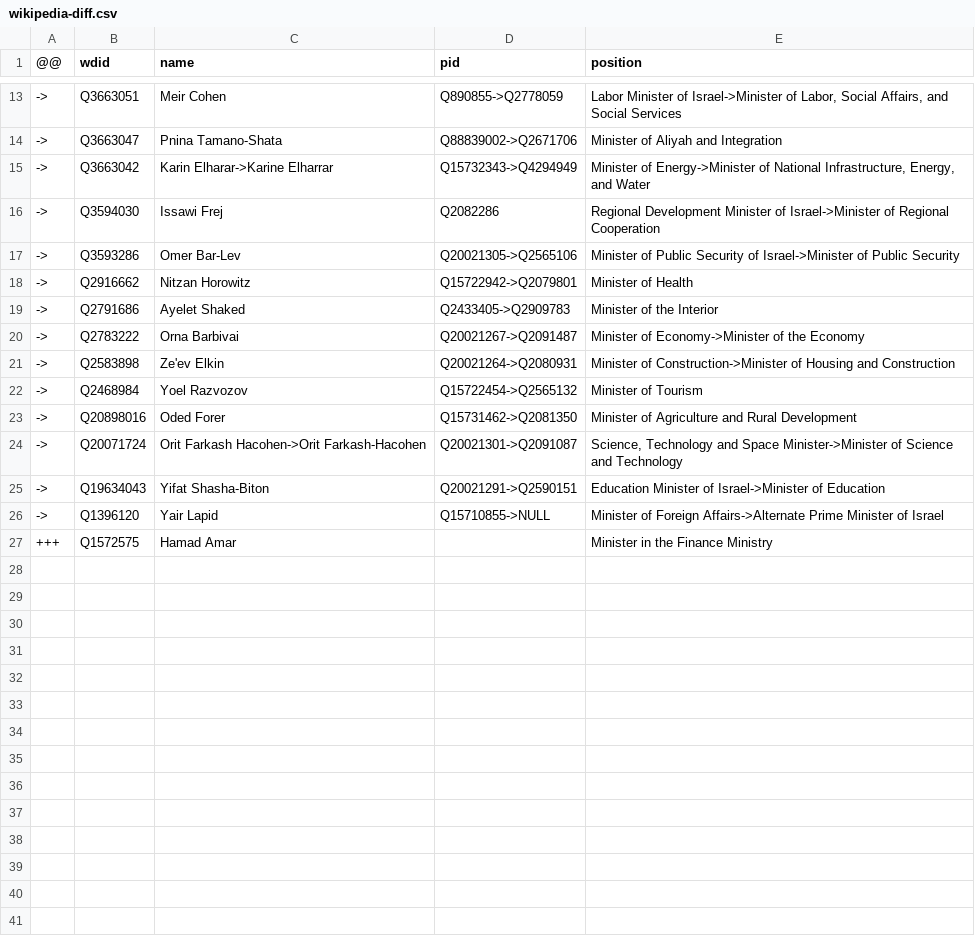
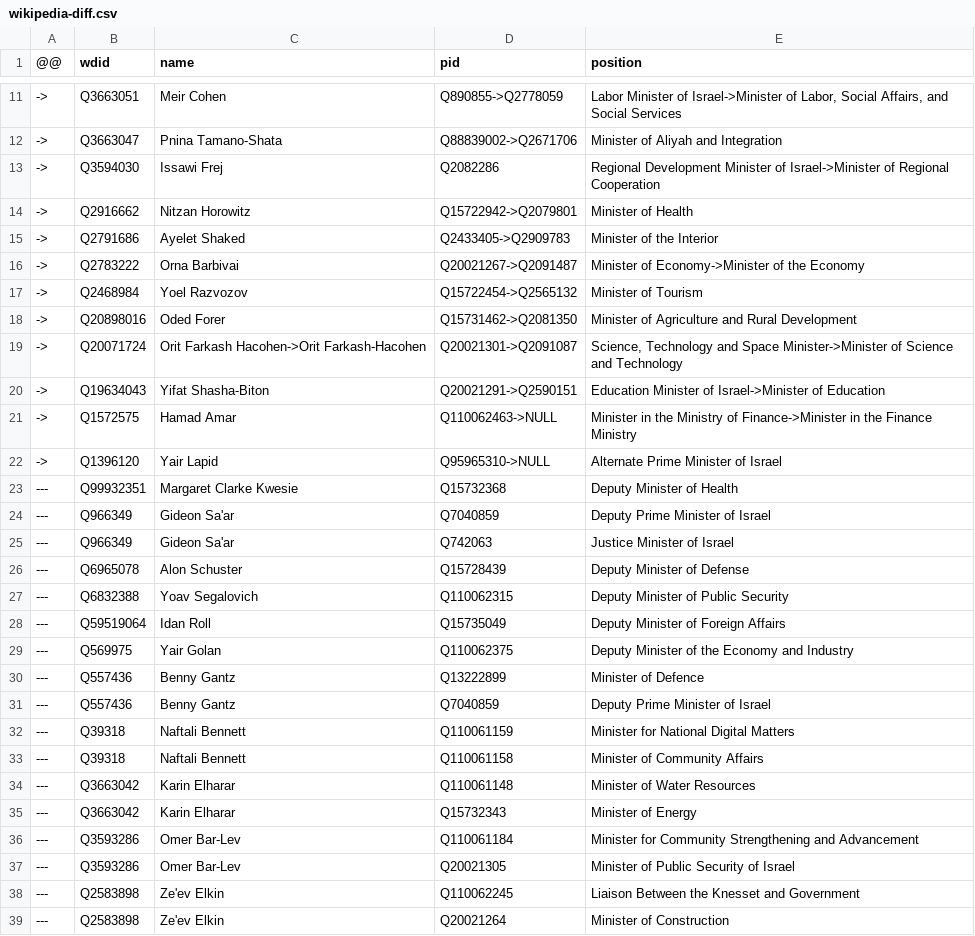
Before and after one commit to every-politician-scrapers/israel-ministers, a CSV file: data/wikipedia-diff.csv, drawn as a sheet; only a part is shown, gaps mark what is left out; the diff covers the shown part only.

```diff
--- a/data/wikipedia-diff.csv
+++ b/data/wikipedia-diff.csv
@@ -14,5 +12,3 @@
 ->,Q3663047,Pnina Tamano-Shata,Q88839002->Q2671706,Minister of Aliyah and Integration
-->,Q3663042,Karin Elharar->Karine Elharrar,Q15732343->Q4294949,"Minister of Energy->Minister of National Infrastructure, Energy, and Water"
 ->,Q3594030,Issawi Frej,Q2082286,Regional Development Minister of Israel->Minister of Regional Cooperation
-->,Q3593286,Omer Bar-Lev,Q20021305->Q2565106,Minister of Public Security of Israel->Minister of Public Security
 ->,Q2916662,Nitzan Horowitz,Q15722942->Q2079801,Minister of Health
@@ -20,3 +16,2 @@
 ->,Q2783222,Orna Barbivai,Q20021267->Q2091487,Minister of Economy->Minister of the Economy
-->,Q2583898,Ze'ev Elkin,Q20021264->Q2080931,Minister of Construction->Minister of Housing and Construction
 ->,Q2468984,Yoel Razvozov,Q15722454->Q2565132,Minister of Tourism
@@ -25,3 +20,20 @@
 ->,Q19634043,Yifat Shasha-Biton,Q20021291->Q2590151,Education Minister of Israel->Minister of Education
-->,Q1396120,Yair Lapid,Q15710855->NULL,Minister of Foreign Affairs->Alternate Prime Minister of Israel
-+++,Q1572575,Hamad Amar,,Minister in the Finance Ministry
+->,Q1572575,Hamad Amar,Q110062463->NULL,Minister in the Ministry of Finance->Minister in the Finance Ministry
+->,Q1396120,Yair Lapid,Q95965310->NULL,Alternate Prime Minister of Israel
+---,Q99932351,Margaret Clarke Kwesie,Q15732368,Deputy Minister of Health
+---,Q966349,Gideon Sa'ar,Q7040859,Deputy Prime Minister of Israel
+---,Q966349,Gideon Sa'ar,Q742063,Justice Minister of Israel
+---,Q6965078,Alon Schuster,Q15728439,Deputy Minister of Defense
+---,Q6832388,Yoav Segalovich,Q110062315,Deputy Minister of Public Security
+---,Q59519064,Idan Roll,Q15735049,Deputy Minister of Foreign Affairs
+---,Q569975,Yair Golan,Q110062375,Deputy Minister of the Economy and Industry
+---,Q557436,Benny Gantz,Q13222899,Minister of Defence
+---,Q557436,Benny Gantz,Q7040859,Deputy Prime Minister of Israel
+---,Q39318,Naftali Bennett,Q110061159,Minister for National Digital Matters
+---,Q39318,Naftali Bennett,Q110061158,Minister of Community Affairs
+---,Q3663042,Karin Elharar,Q110061148,Minister of Water Resources
+---,Q3663042,Karin Elharar,Q15732343,Minister of Energy
+---,Q3593286,Omer Bar-Lev,Q110061184,Minister for Community Strengthening and Advancement
+---,Q3593286,Omer Bar-Lev,Q20021305,Minister of Public Security of Israel
+---,Q2583898,Ze'ev Elkin,Q110062245,Liaison Between the Knesset and Government
+---,Q2583898,Ze'ev Elkin,Q20021264,Minister of Construction
```
Also changed, not shown: 10 added rows and 2 removed rows elsewhere in this file, data/official.csv, data/wikidata-enwiki.csv, 2 other files.
